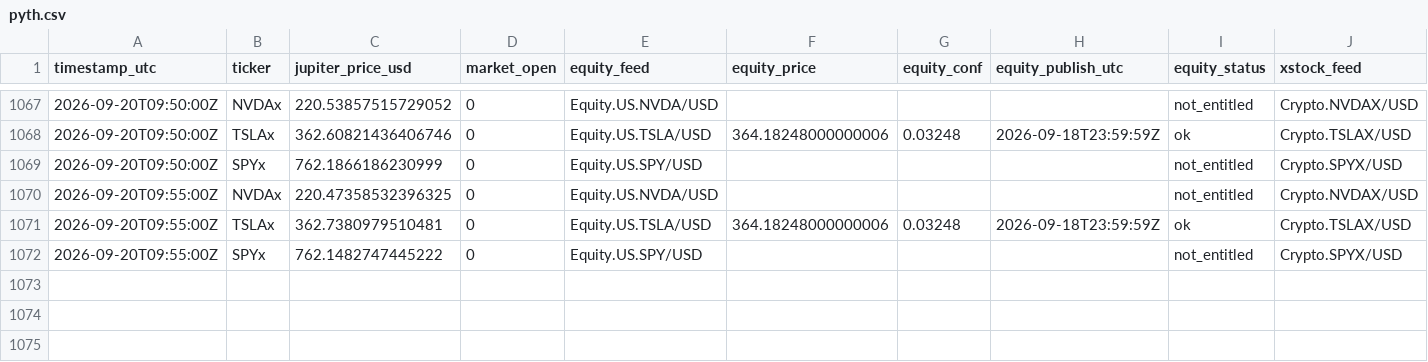
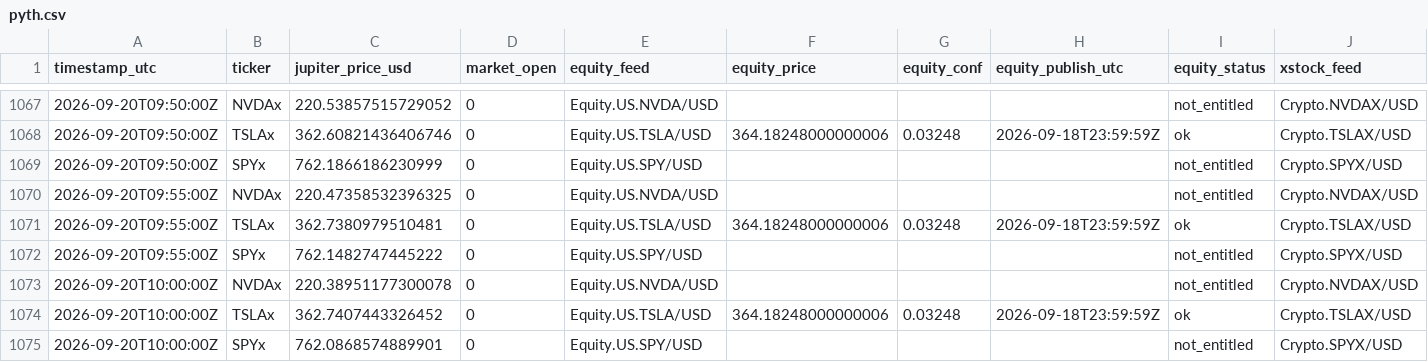
Before and after one commit to Lideeyah/gapless, a CSV file: data/pyth.csv, drawn as a sheet; only a part is shown, gaps mark what is left out; rows hold the shown columns only; the diff names each change by its address in the sheet, - before the commit and + after, or states it on an @@ line.

Commit message:
pyth 2026-09-20T10:00:01Z

```diff
--- a/data/pyth.csv
+++ b/data/pyth.csv
+row 1073: 2026-09-20T10:00:00Z | NVDAx | 220.38951177300078 | 0 | Equity.US.NVDA/USD |  |  |  | not_entitled | Crypto.NVDAX/USD
+row 1074: 2026-09-20T10:00:00Z | TSLAx | 362.7407443326452 | 0 | Equity.US.TSLA/USD | 364.18248000000006 | 0.03248 | 2026-09-18T23:59:59Z | ok | Crypto.TSLAX/USD
+row 1075: 2026-09-20T10:00:00Z | SPYx | 762.0868574889901 | 0 | Equity.US.SPY/USD |  |  |  | not_entitled | Crypto.SPYX/USD
```
